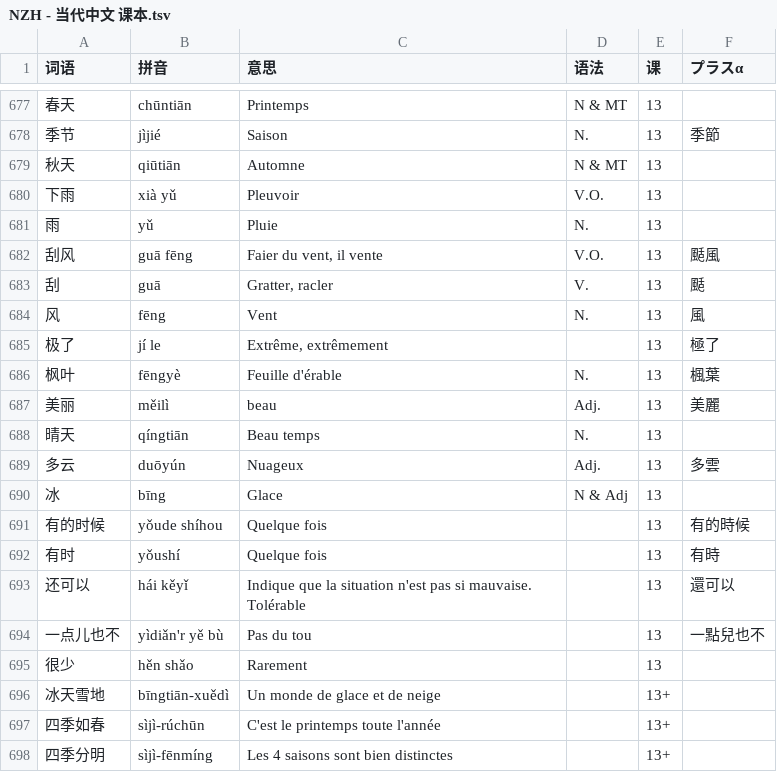
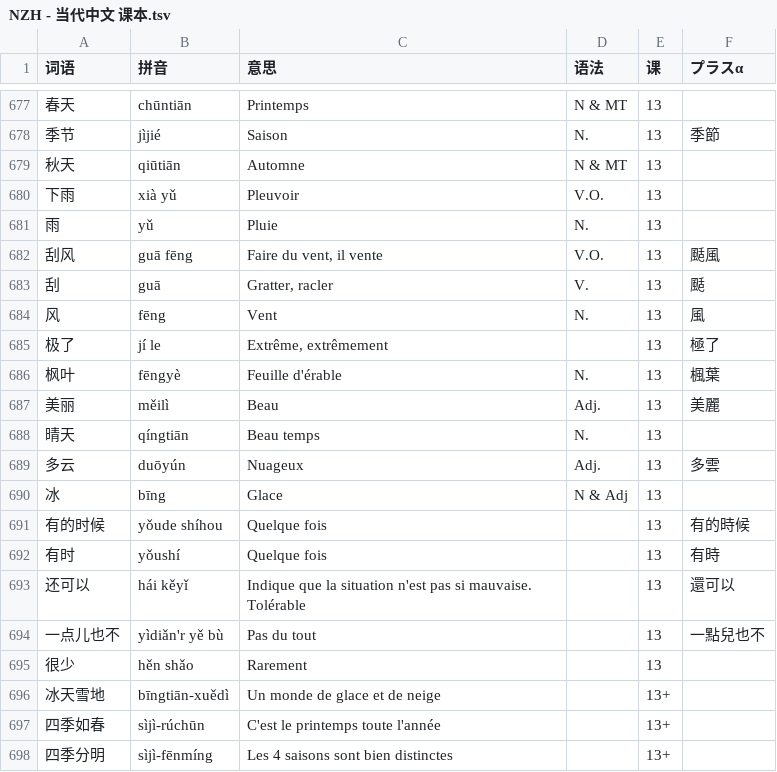
Before and after one commit to jdwebdev/chinois, a TSV file: tsv/NZH - 当代中文 课本.tsv, drawn as a sheet; only a part is shown, gaps mark what is left out.

```diff
--- a/tsv/NZH - 当代中文 课本.tsv
+++ b/tsv/NZH - 当代中文 课本.tsv
@@ -681,3 +681,3 @@
 雨	yǔ	Pluie	N.	13	
-刮风	guā fēng	Faier du vent, il vente	V.O.	13	颳風
+刮风	guā fēng	Faire du vent, il vente	V.O.	13	颳風
 刮	guā	Gratter, racler	V.	13	颳
@@ -686,3 +686,3 @@
 枫叶	fēngyè	Feuille d'érable	N.	13	楓葉
-美丽	měilì	beau	Adj.	13	美麗
+美丽	měilì	Beau	Adj.	13	美麗
 晴天	qíngtiān	Beau temps	N.	13	
@@ -693,3 +693,3 @@
 还可以	hái kěyǐ	Indique que la situation n'est pas si mauvaise. Tolérable		13	還可以
-一点儿也不	yìdiǎn'r yě bù	Pas du tou		13	一點兒也不
+一点儿也不	yìdiǎn'r yě bù	Pas du tout		13	一點兒也不
 很少	hěn shǎo	Rarement		13	
```
Also changed, not shown: tsv/NZH - 当代中文 例子.tsv, 1 other file.
